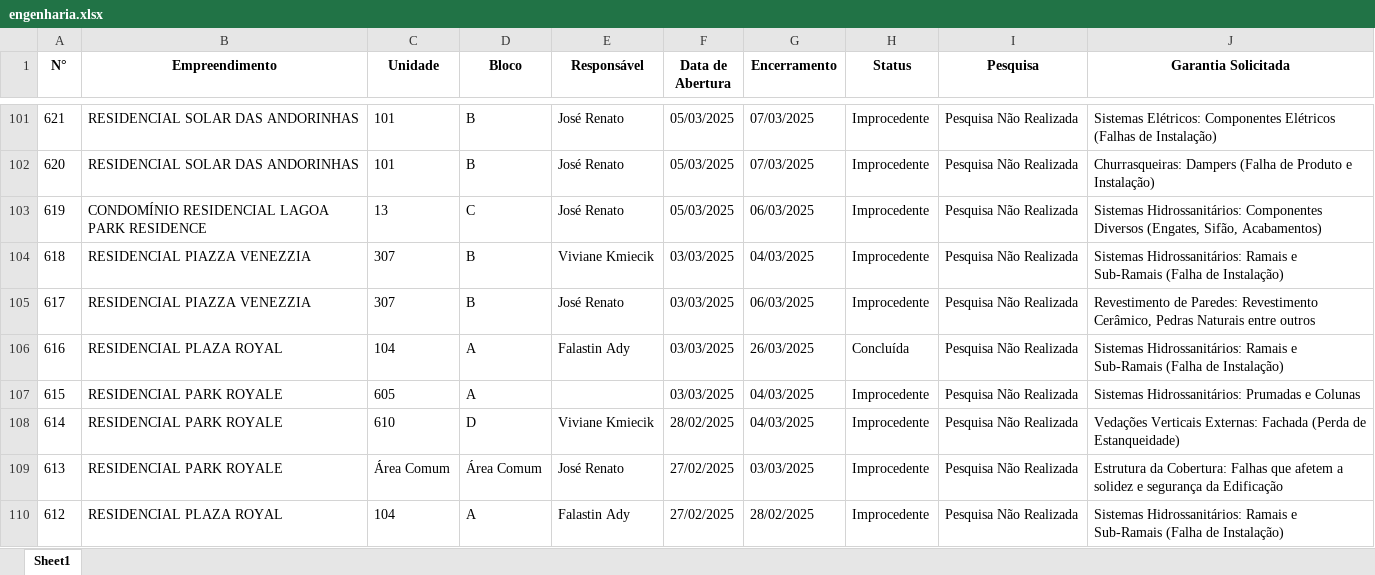
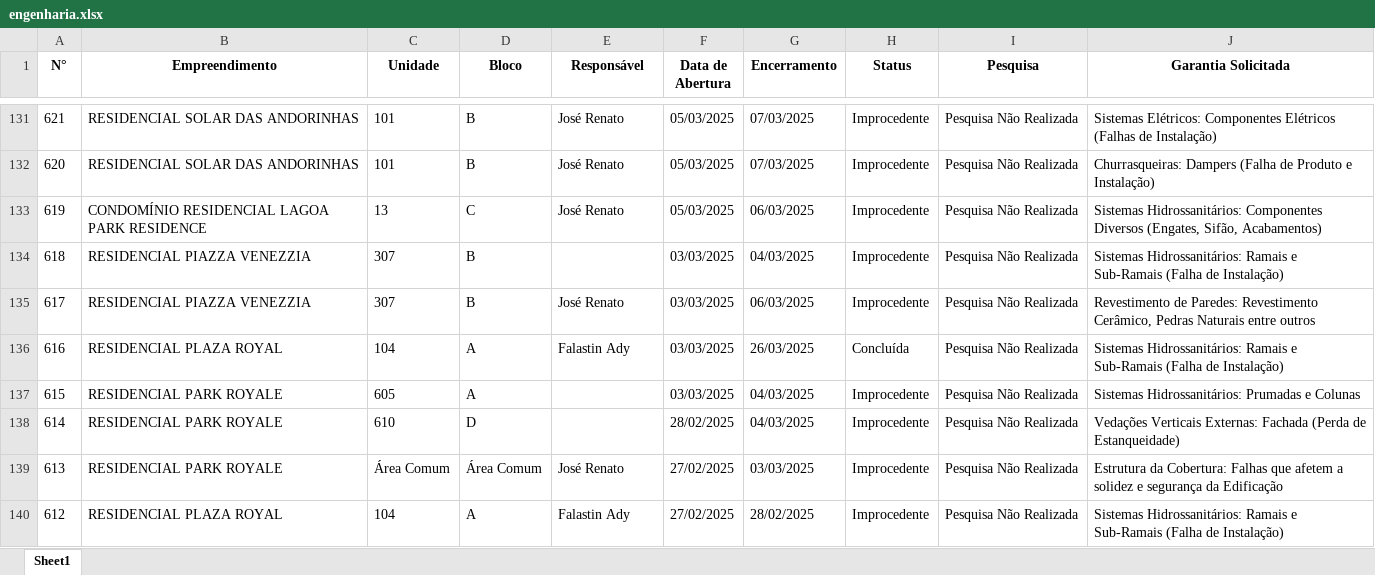
Before and after one commit to LucasOdeAntonio/pos_obra_r01, an Excel workbook: engenharia.xlsx, sheet Sheet1, drawn as a sheet; only a part is shown, gaps mark what is left out; values as stored, in another font and other column widths than the file's, no borders; addresses are those after the commit; the diff covers the shown part only; the diff names each change by its address in the sheet, - before the commit and + after, or states it on an @@ line.

```diff
--- a/engenharia.xlsx (sheet Sheet1)
+++ b/engenharia.xlsx (sheet Sheet1)
-E134 (Responsável): Viviane Kmiecik
+E134 (Responsável): (empty)
-E138 (Responsável): Viviane Kmiecik
+E138 (Responsável): (empty)
```
Also changed, not shown: 30 added rows and 74 edited cells elsewhere in this sheet, 1 other file.
